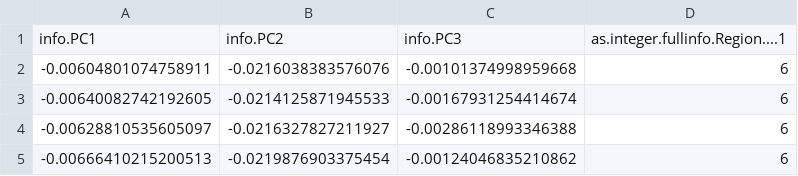
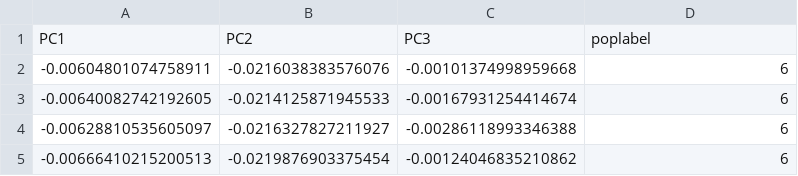
Before and after one commit to whao89/redesigned-fiesta, a CSV file: Laz_pc.csv, drawn as a sheet; only a part is shown.

Commit message:
laz2

```diff
--- a/Laz_pc.csv
+++ b/Laz_pc.csv
@@ -1,2 +1,2 @@
-"info.PC1","info.PC2","info.PC3","as.integer.fullinfo.Region....1"
+"PC1","PC2","PC3","poplabel"
 -0.00604801074758911,-0.0216038383576076,-0.00101374998959668,6
```
